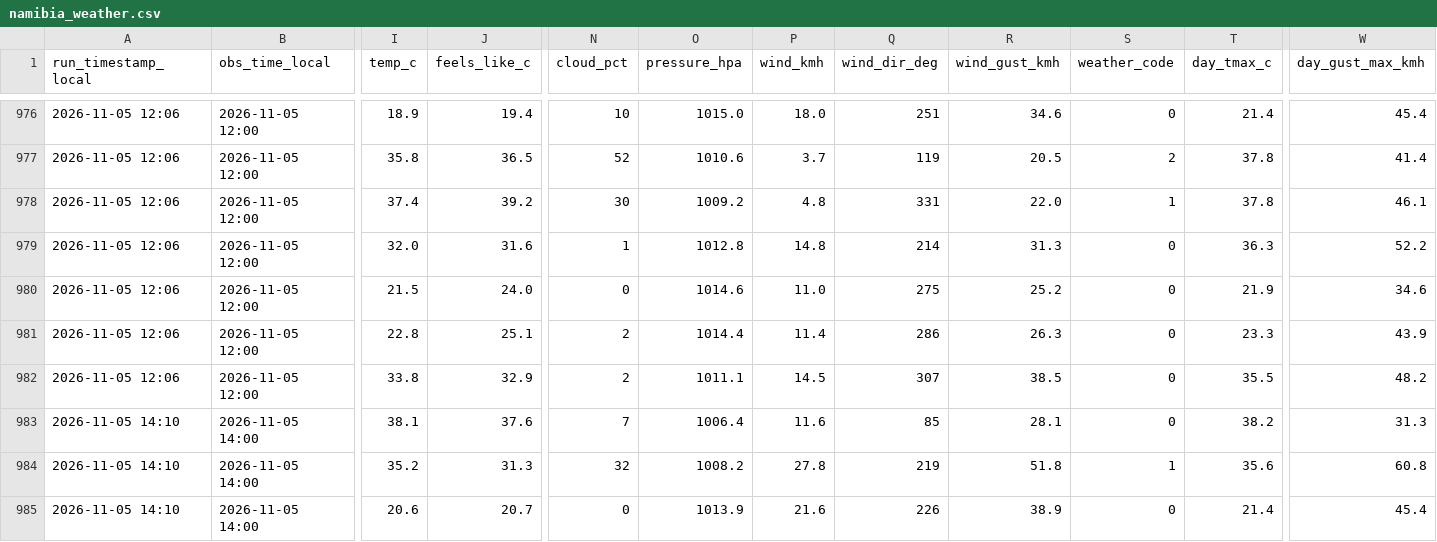
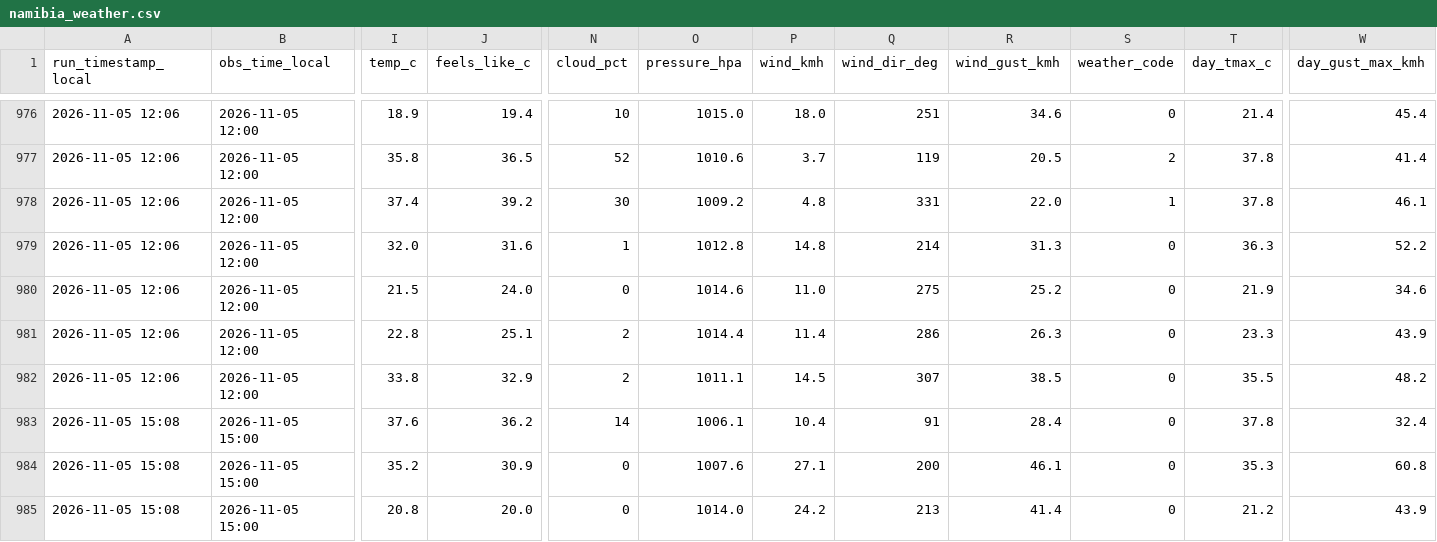
Before and after one commit to antonil8832/namibia_weather, a CSV file: data/namibia_weather.csv, drawn as a sheet; only a part is shown, gaps mark what is left out; the diff covers the shown part only; the diff names each change by its address in the sheet, - before the commit and + after, or states it on an @@ line.

Commit message:
Weather update 2026-11-05 15:08 Windhoek

```diff
--- a/data/namibia_weather.csv
+++ b/data/namibia_weather.csv
-A983:A985 (run_timestamp_local): 2026-11-05 14:10
+A983:A985 (run_timestamp_local): 2026-11-05 15:08
-B983:B985 (obs_time_local): 2026-11-05 14:00
+B983:B985 (obs_time_local): 2026-11-05 15:00
-I983 (temp_c): 38.1
+I983 (temp_c): 37.6
-J983 (feels_like_c): 37.6
+J983 (feels_like_c): 36.2
-N983 (cloud_pct): 7
+N983 (cloud_pct): 14
-O983 (pressure_hpa): 1006.4
+O983 (pressure_hpa): 1006.1
-P983 (wind_kmh): 11.6
+P983 (wind_kmh): 10.4
-Q983 (wind_dir_deg): 85
+Q983 (wind_dir_deg): 91
-R983 (wind_gust_kmh): 28.1
+R983 (wind_gust_kmh): 28.4
-T983 (day_tmax_c): 38.2
+T983 (day_tmax_c): 37.8
-W983 (day_gust_max_kmh): 31.3
+W983 (day_gust_max_kmh): 32.4
-J984 (feels_like_c): 31.3
+J984 (feels_like_c): 30.9
-N984 (cloud_pct): 32
+N984 (cloud_pct): 0
-O984 (pressure_hpa): 1008.2
+O984 (pressure_hpa): 1007.6
-P984 (wind_kmh): 27.8
+P984 (wind_kmh): 27.1
-Q984 (wind_dir_deg): 219
+Q984 (wind_dir_deg): 200
-R984 (wind_gust_kmh): 51.8
+R984 (wind_gust_kmh): 46.1
-S984 (weather_code): 1
+S984 (weather_code): 0
-T984 (day_tmax_c): 35.6
+T984 (day_tmax_c): 35.3
-I985 (temp_c): 20.6
+I985 (temp_c): 20.8
-J985 (feels_like_c): 20.7
+J985 (feels_like_c): 20.0
-O985 (pressure_hpa): 1013.9
+O985 (pressure_hpa): 1014.0
-P985 (wind_kmh): 21.6
+P985 (wind_kmh): 24.2
-Q985 (wind_dir_deg): 226
+Q985 (wind_dir_deg): 213
-R985 (wind_gust_kmh): 38.9
+R985 (wind_gust_kmh): 41.4
-T985 (day_tmax_c): 21.4
+T985 (day_tmax_c): 21.2
-W985 (day_gust_max_kmh): 45.4
+W985 (day_gust_max_kmh): 43.9
```
Also changed, not shown: 1 added row, 1 removed row and 61 edited cells elsewhere in this file, 4 other files.
